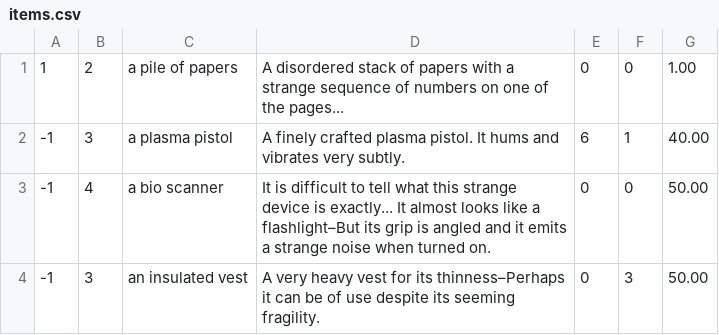
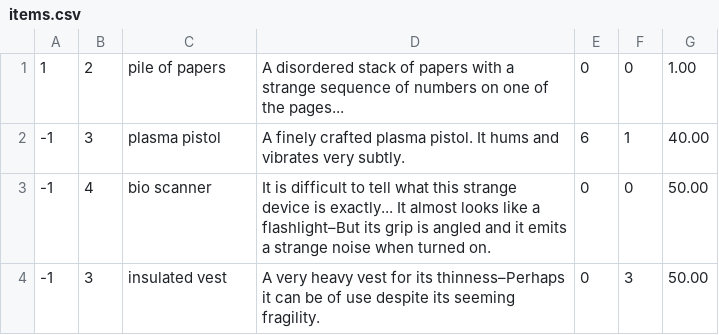
Before and after one commit to ChanceAgora/ClassProjects-GatesOfDaedalus, a CSV file: data/items.csv, drawn as a sheet.

```diff
--- a/data/items.csv
+++ b/data/items.csv
@@ -1,4 +1,4 @@
-1,2,a pile of papers,A disordered stack of papers with a strange sequence of numbers on one of the pages...,0,0,1.00
--1,3,a plasma pistol,A finely crafted plasma pistol. It hums and vibrates very subtly.,6,1,40.00
--1,4,a bio scanner,It is difficult to tell what this strange device is exactly... It almost looks like a flashlight–But its grip is angled and it emits a strange noise when turned on.,0,0,50.00
--1,3,an insulated vest,A very heavy vest for its thinness–Perhaps it can be of use despite its seeming fragility.,0,3,50.00
+1,2,pile of papers,A disordered stack of papers with a strange sequence of numbers on one of the pages...,0,0,1.00
+-1,3,plasma pistol,A finely crafted plasma pistol. It hums and vibrates very subtly.,6,1,40.00
+-1,4,bio scanner,It is difficult to tell what this strange device is exactly... It almost looks like a flashlight–But its grip is angled and it emits a strange noise when turned on.,0,0,50.00
+-1,3,insulated vest,A very heavy vest for its thinness–Perhaps it can be of use despite its seeming fragility.,0,3,50.00
```
Also changed, not shown: 1 other file.
